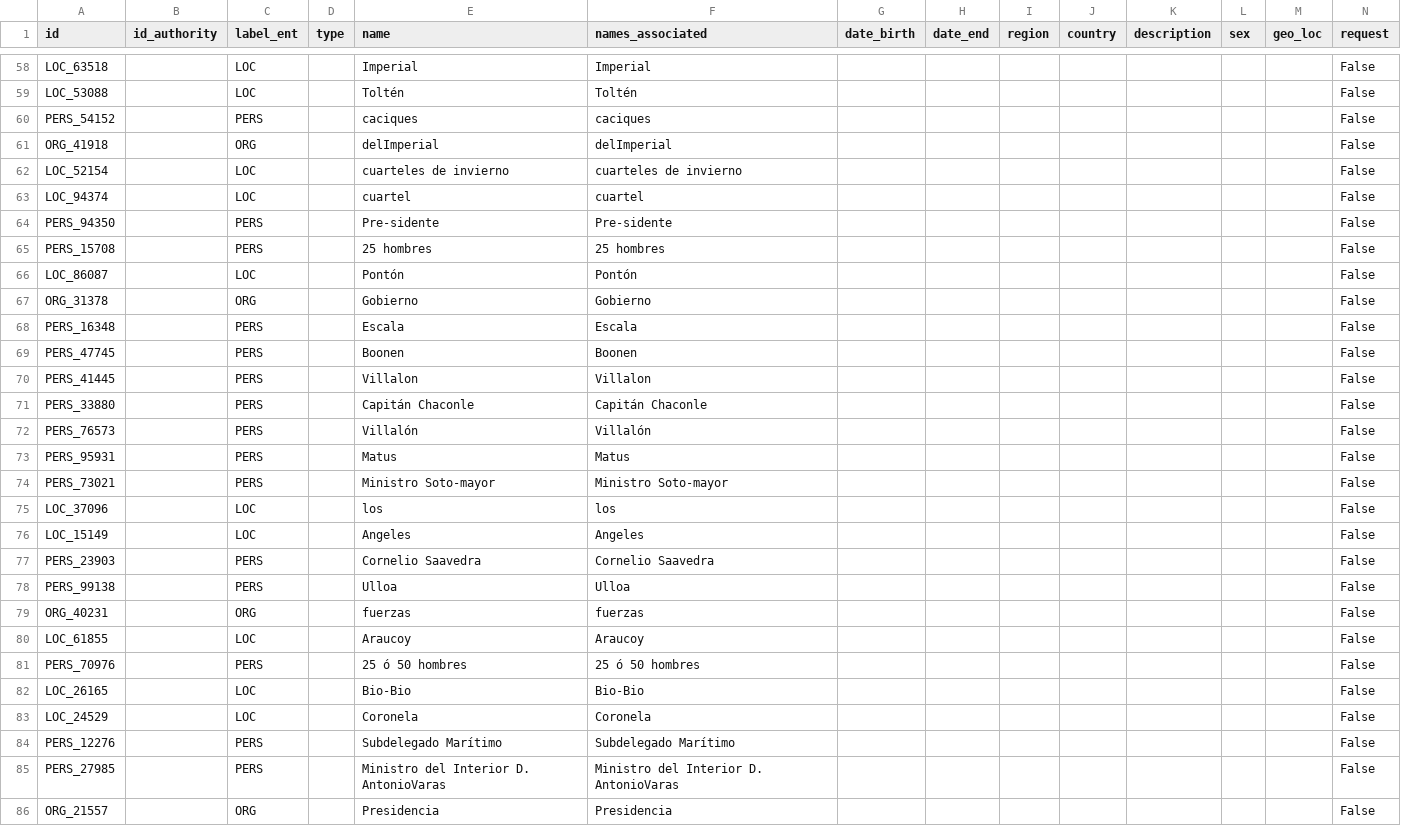
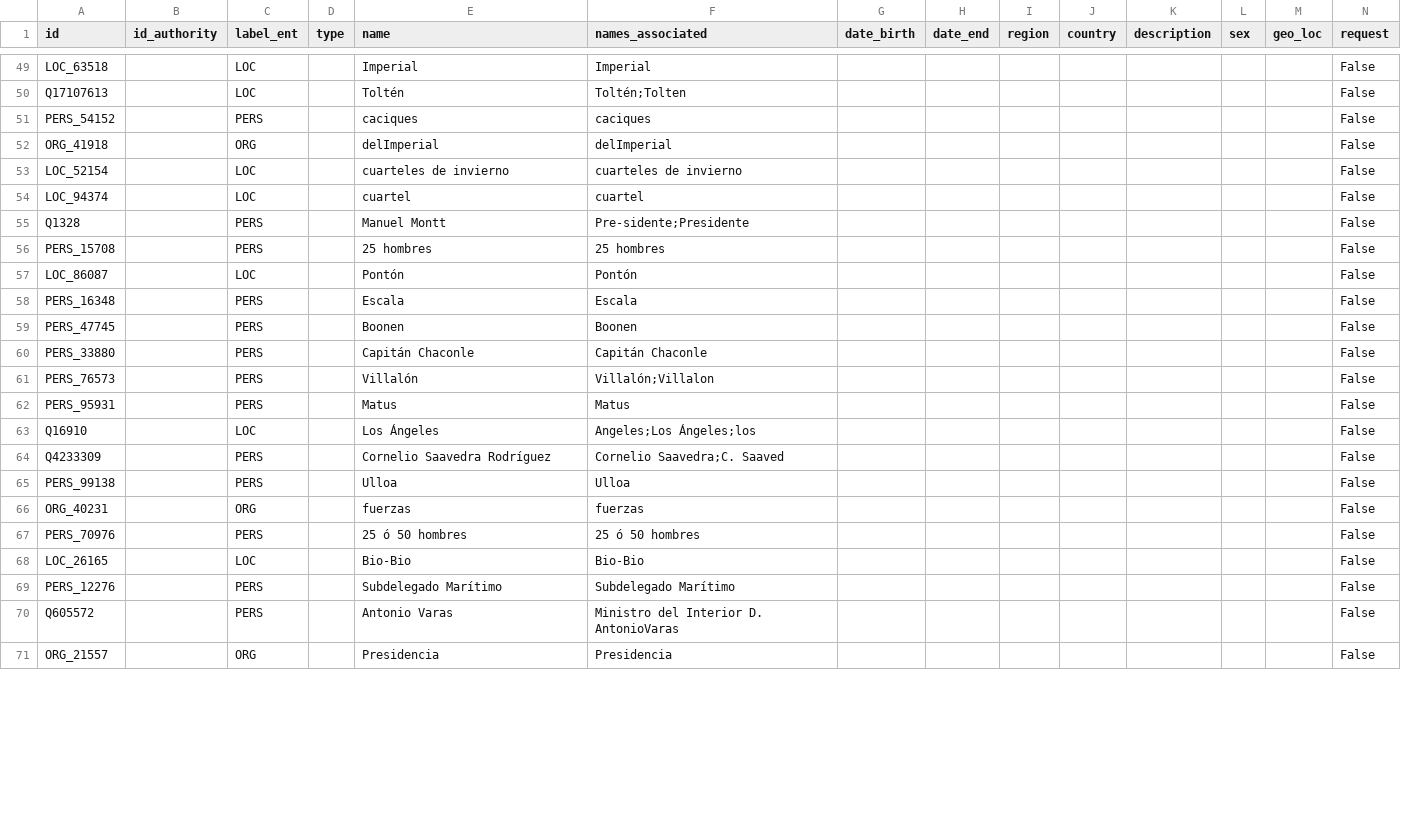
Before and after one commit to Proyecto-Ocupacion-Araucania-UChile/TEI_tranformation, a CSV file: data/database/entities.csv, drawn as a sheet; only a part is shown, gaps mark what is left out; removed rows and columns are numbered as before the commit, all else as after; the diff covers the shown part only; the diff names each change by its address in the sheet, - before the commit and + after, or states it on an @@ line.

```diff
--- a/data/database/entities.csv
+++ b/data/database/entities.csv
-A50 (id): LOC_53088
+A50 (id): Q17107613
-F50 (names_associated): Toltén
+F50 (names_associated): Toltén;Tolten
-row 64: PERS_94350 |  | PERS |  | Pre-sidente | Pre-sidente |  |  |  |  |  |  |  | False
+row 55: Q1328 |  | PERS |  | Manuel Montt | Pre-sidente;Presidente |  |  |  |  |  |  |  | False
-row 67: ORG_31378 |  | ORG |  | Gobierno | Gobierno |  |  |  |  |  |  |  | False
-row 70: PERS_41445 |  | PERS |  | Villalon | Villalon |  |  |  |  |  |  |  | False
-F61 (names_associated): Villalón
+F61 (names_associated): Villalón;Villalon
-row 74: PERS_73021 |  | PERS |  | Ministro Soto-mayor | Ministro Soto-mayor |  |  |  |  |  |  |  | False
-row 75: LOC_37096 |  | LOC |  | los | los |  |  |  |  |  |  |  | False
-A63 (id): LOC_15149
+A63 (id): Q16910
-E63 (name): Angeles
+E63 (name): Los Ángeles
-F63 (names_associated): Angeles
+F63 (names_associated): Angeles;Los Ángeles;los
-A64 (id): PERS_23903
+A64 (id): Q4233309
-E64 (name): Cornelio Saavedra
+E64 (name): Cornelio Saavedra Rodríguez
-F64 (names_associated): Cornelio Saavedra
+F64 (names_associated): Cornelio Saavedra;C. Saaved
-row 80: LOC_61855 |  | LOC |  | Araucoy | Araucoy |  |  |  |  |  |  |  | False
-row 83: LOC_24529 |  | LOC |  | Coronela | Coronela |  |  |  |  |  |  |  | False
-A70 (id): PERS_27985
+A70 (id): Q605572
-E70 (name): Ministro del Interior D. AntonioVaras
+E70 (name): Antonio Varas
```
Also changed, not shown: 2 added rows, 12 removed rows and 34 edited cells elsewhere in this file, 2 other files.
